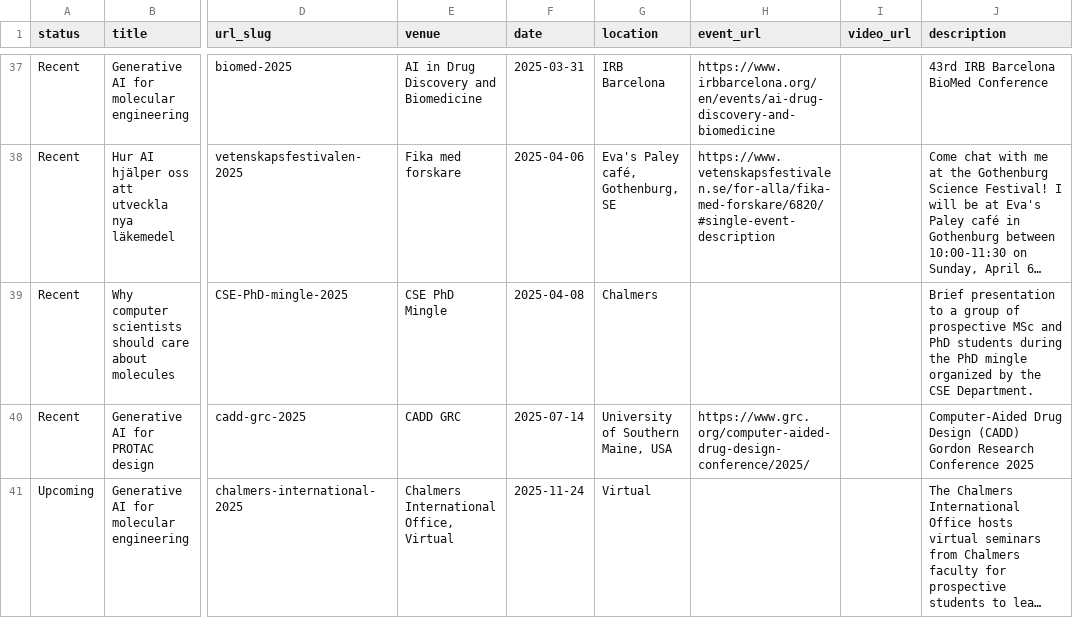
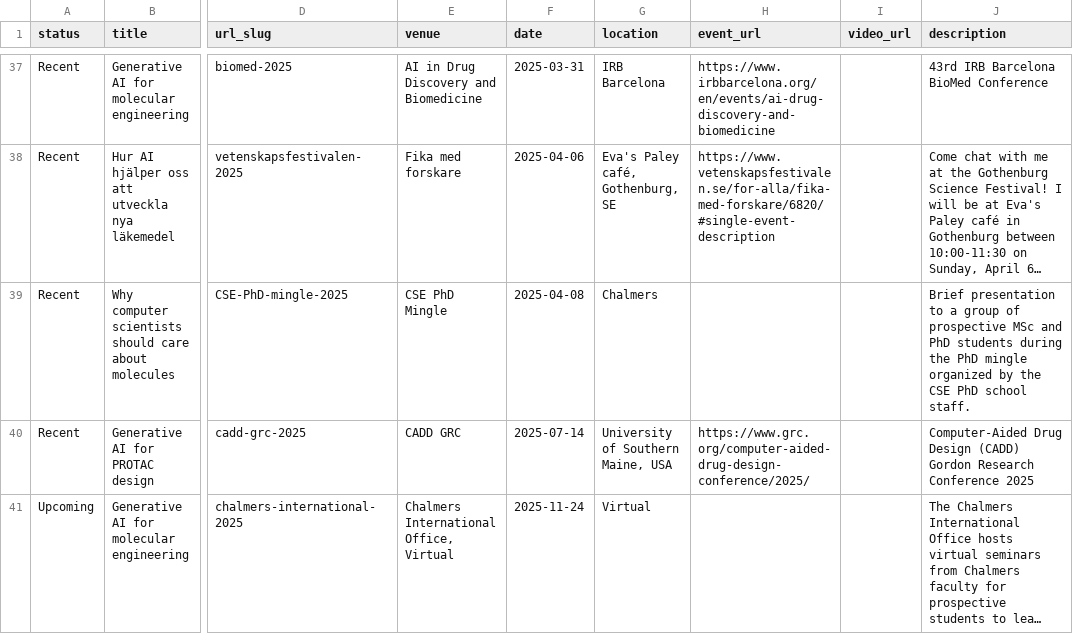
Before and after one commit to rociomer/rociomer.github.io, a TSV file: markdown_generator/talks.tsv, drawn as a sheet; only a part is shown, gaps mark what is left out; long unchanged cells end in …; the diff names each change by its address in the sheet, - before the commit and + after, or states it on an @@ line.

Commit message:
Updated talks

```diff
--- a/markdown_generator/talks.tsv
+++ b/markdown_generator/talks.tsv
-J39 (description): …the CSE Department.
+J39 (description): …the CSE PhD school staff.
```
Also changed, not shown: 1 other file.
